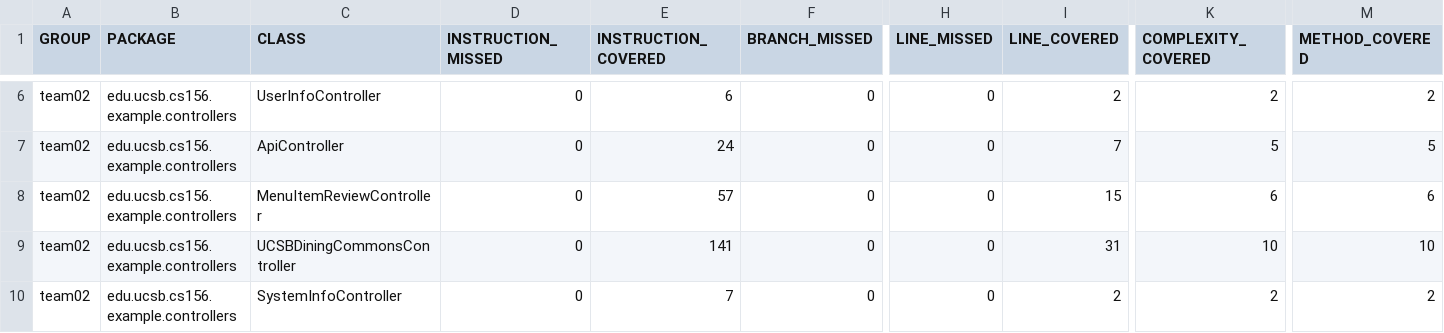
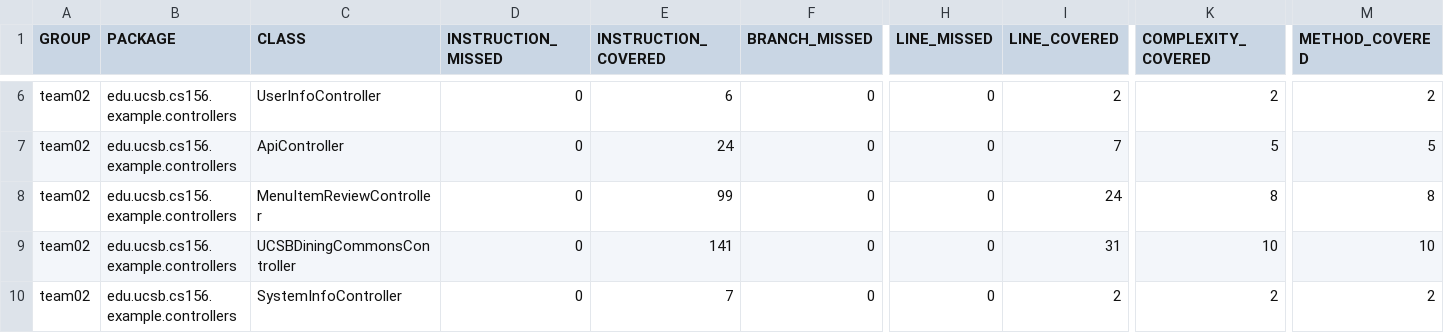
Before and after one commit to ucsb-cs156-w24/team02-w24-7pm-4, a CSV file: jacoco/jacoco.csv, drawn as a sheet; only a part is shown, gaps mark what is left out; the diff names each change by its address in the sheet, - before the commit and + after, or states it on an @@ line.

```diff
--- a/jacoco/jacoco.csv
+++ b/jacoco/jacoco.csv
-E8 (INSTRUCTION_COVERED): 57
+E8 (INSTRUCTION_COVERED): 99
-I8 (LINE_COVERED): 15
+I8 (LINE_COVERED): 24
-K8 (COMPLEXITY_COVERED): 6
+K8 (COMPLEXITY_COVERED): 8
-M8 (METHOD_COVERED): 6
+M8 (METHOD_COVERED): 8
```
Also changed, not shown: 7 other files.
